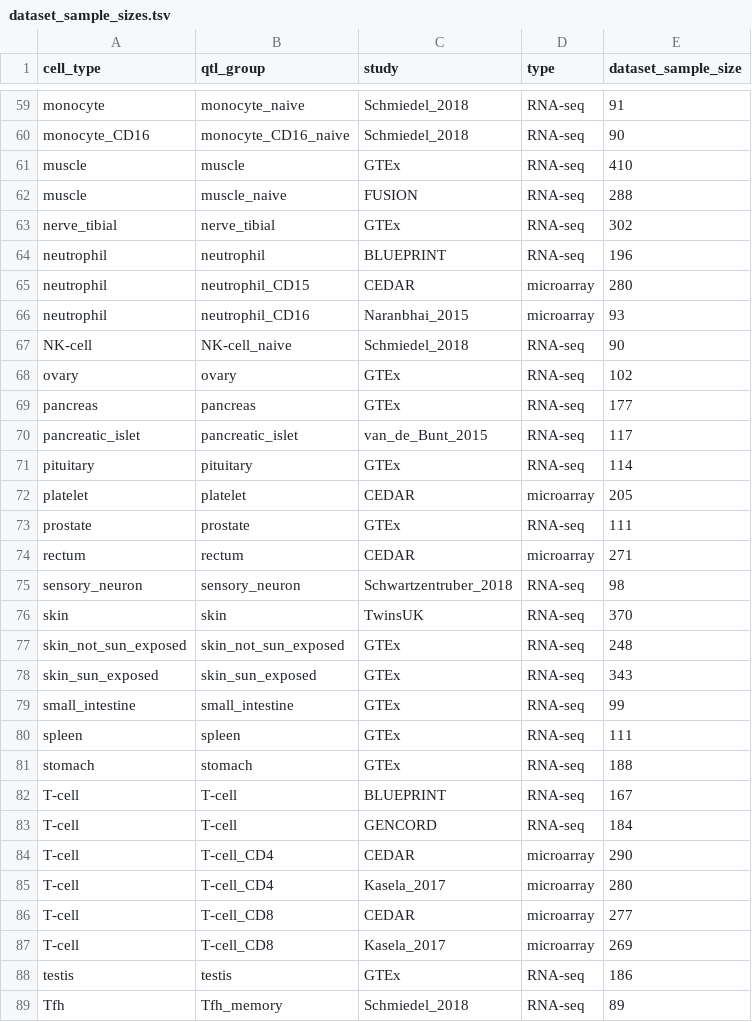
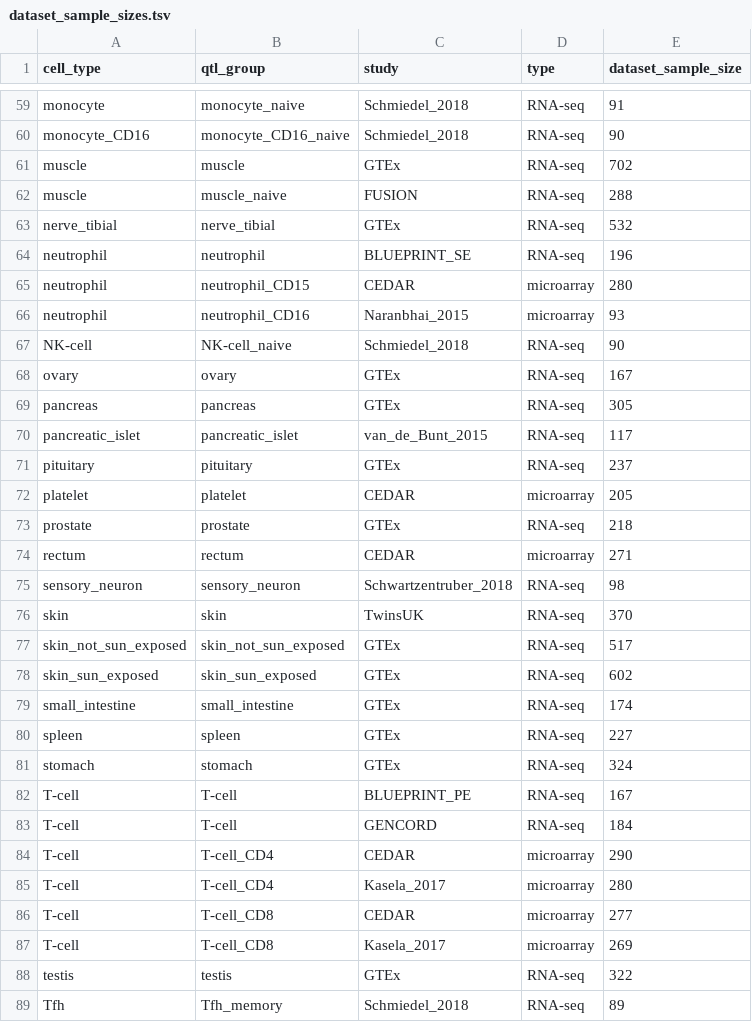
Before and after one commit to eQTL-Catalogue/eQTL-Catalogue-resources, a TSV file: manuscript/figures/naive_sample_sizes/dataset_sample_sizes.tsv, drawn as a sheet; only a part is shown, gaps mark what is left out; the diff covers the shown part only.

Commit message:
updated dataset sample sizes after GTEx V8

```diff
--- a/manuscript/figures/naive_sample_sizes/dataset_sample_sizes.tsv
+++ b/manuscript/figures/naive_sample_sizes/dataset_sample_sizes.tsv
@@ -60,6 +60,6 @@ monocyte	monocyte_naive	Schmiedel_2018	RNA-seq	91
 monocyte_CD16	monocyte_CD16_naive	Schmiedel_2018	RNA-seq	90
-muscle	muscle	GTEx	RNA-seq	410
+muscle	muscle	GTEx	RNA-seq	702
 muscle	muscle_naive	FUSION	RNA-seq	288
-nerve_tibial	nerve_tibial	GTEx	RNA-seq	302
-neutrophil	neutrophil	BLUEPRINT	RNA-seq	196
+nerve_tibial	nerve_tibial	GTEx	RNA-seq	532
+neutrophil	neutrophil	BLUEPRINT_SE	RNA-seq	196
 neutrophil	neutrophil_CD15	CEDAR	microarray	280
@@ -67,8 +67,8 @@ neutrophil	neutrophil_CD16	Naranbhai_2015	microarray	93
 NK-cell	NK-cell_naive	Schmiedel_2018	RNA-seq	90
-ovary	ovary	GTEx	RNA-seq	102
-pancreas	pancreas	GTEx	RNA-seq	177
+ovary	ovary	GTEx	RNA-seq	167
+pancreas	pancreas	GTEx	RNA-seq	305
 pancreatic_islet	pancreatic_islet	van_de_Bunt_2015	RNA-seq	117
-pituitary	pituitary	GTEx	RNA-seq	114
+pituitary	pituitary	GTEx	RNA-seq	237
 platelet	platelet	CEDAR	microarray	205
-prostate	prostate	GTEx	RNA-seq	111
+prostate	prostate	GTEx	RNA-seq	218
 rectum	rectum	CEDAR	microarray	271
@@ -76,8 +76,8 @@ sensory_neuron	sensory_neuron	Schwartzentruber_2018	RNA-seq	98
 skin	skin	TwinsUK	RNA-seq	370
-skin_not_sun_exposed	skin_not_sun_exposed	GTEx	RNA-seq	248
-skin_sun_exposed	skin_sun_exposed	GTEx	RNA-seq	343
-small_intestine	small_intestine	GTEx	RNA-seq	99
-spleen	spleen	GTEx	RNA-seq	111
-stomach	stomach	GTEx	RNA-seq	188
-T-cell	T-cell	BLUEPRINT	RNA-seq	167
+skin_not_sun_exposed	skin_not_sun_exposed	GTEx	RNA-seq	517
+skin_sun_exposed	skin_sun_exposed	GTEx	RNA-seq	602
+small_intestine	small_intestine	GTEx	RNA-seq	174
+spleen	spleen	GTEx	RNA-seq	227
+stomach	stomach	GTEx	RNA-seq	324
+T-cell	T-cell	BLUEPRINT_PE	RNA-seq	167
 T-cell	T-cell	GENCORD	RNA-seq	184
@@ -87,3 +87,3 @@ T-cell	T-cell_CD8	CEDAR	microarray	277
 T-cell	T-cell_CD8	Kasela_2017	microarray	269
-testis	testis	GTEx	RNA-seq	186
+testis	testis	GTEx	RNA-seq	322
 Tfh	Tfh_memory	Schmiedel_2018	RNA-seq	89
```
Also changed, not shown: 38 edited cells elsewhere in this file.
